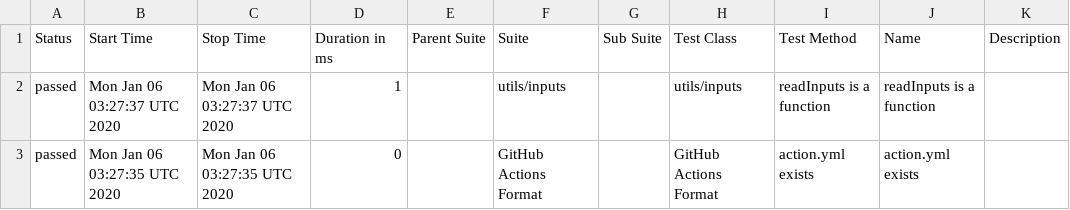
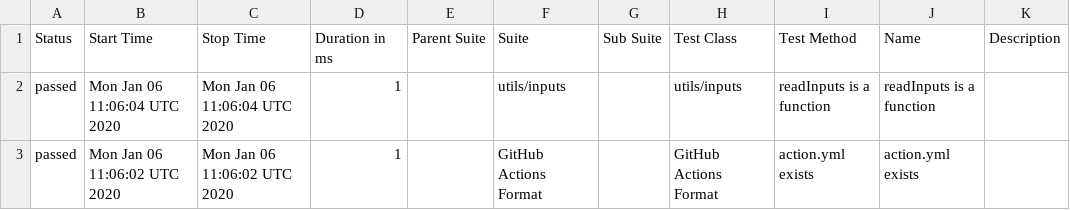
Before and after one commit to cinderblock/github-action-working-directory, a CSV file: allure-report/data/suites.csv, drawn as a sheet.

```diff
--- a/allure-report/data/suites.csv
+++ b/allure-report/data/suites.csv
@@ -1,3 +1,3 @@
 "Status","Start Time","Stop Time","Duration in ms","Parent Suite","Suite","Sub Suite","Test Class","Test Method","Name","Description"
-"passed","Mon Jan 06 03:27:37 UTC 2020","Mon Jan 06 03:27:37 UTC 2020","1","","utils/inputs","","utils/inputs","readInputs is a function","readInputs is a function",""
-"passed","Mon Jan 06 03:27:35 UTC 2020","Mon Jan 06 03:27:35 UTC 2020","0","","GitHub Actions Format","","GitHub Actions Format","action.yml exists","action.yml exists",""
+"passed","Mon Jan 06 11:06:04 UTC 2020","Mon Jan 06 11:06:04 UTC 2020","1","","utils/inputs","","utils/inputs","readInputs is a function","readInputs is a function",""
+"passed","Mon Jan 06 11:06:02 UTC 2020","Mon Jan 06 11:06:02 UTC 2020","1","","GitHub Actions Format","","GitHub Actions Format","action.yml exists","action.yml exists",""
```
Also changed, not shown: 21 other files.
